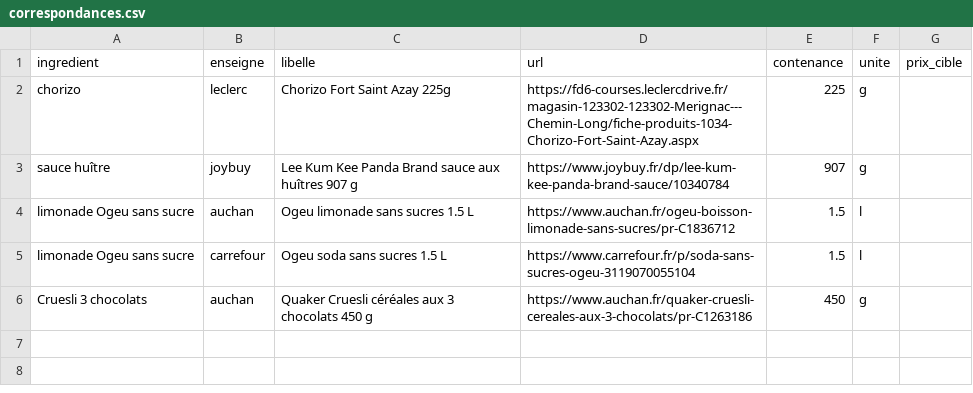
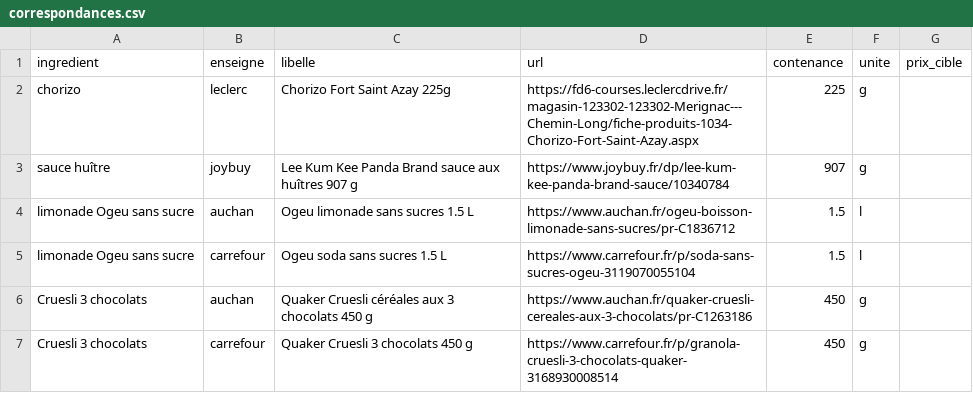
Before and after one commit to dondjadja/mr-cooook-web, a CSV file: outils/veille-prix/donnees/correspondances.csv, drawn as a sheet; the diff names each change by its address in the sheet, - before the commit and + after, or states it on an @@ line.

```diff
--- a/outils/veille-prix/donnees/correspondances.csv
+++ b/outils/veille-prix/donnees/correspondances.csv
+row 7: Cruesli 3 chocolats | carrefour | Quaker Cruesli 3 chocolats 450 g | https://www.carrefour.fr/p/granola-cruesli-3-chocolats-quaker-3168930008514 | 450 | g
```
Also changed, not shown: outils/veille-prix/donnees/releves_externes.csv, 1 other file.
